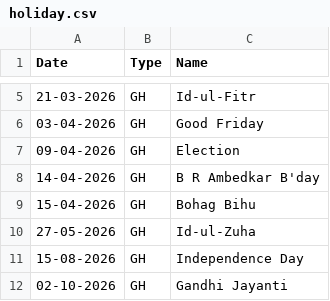
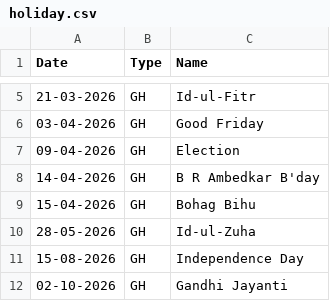
Before and after one commit to debajitd1292/ppu, a CSV file: updates/holiday.csv, drawn as a sheet; only a part is shown, gaps mark what is left out.

Commit message:
Update holiday.csv

```diff
--- a/updates/holiday.csv
+++ b/updates/holiday.csv
@@ -9,3 +9,3 @@ Date,Type,Name
 15-04-2026,GH,Bohag Bihu
-27-05-2026,GH,Id-ul-Zuha
+28-05-2026,GH,Id-ul-Zuha
 15-08-2026,GH,Independence Day
```
